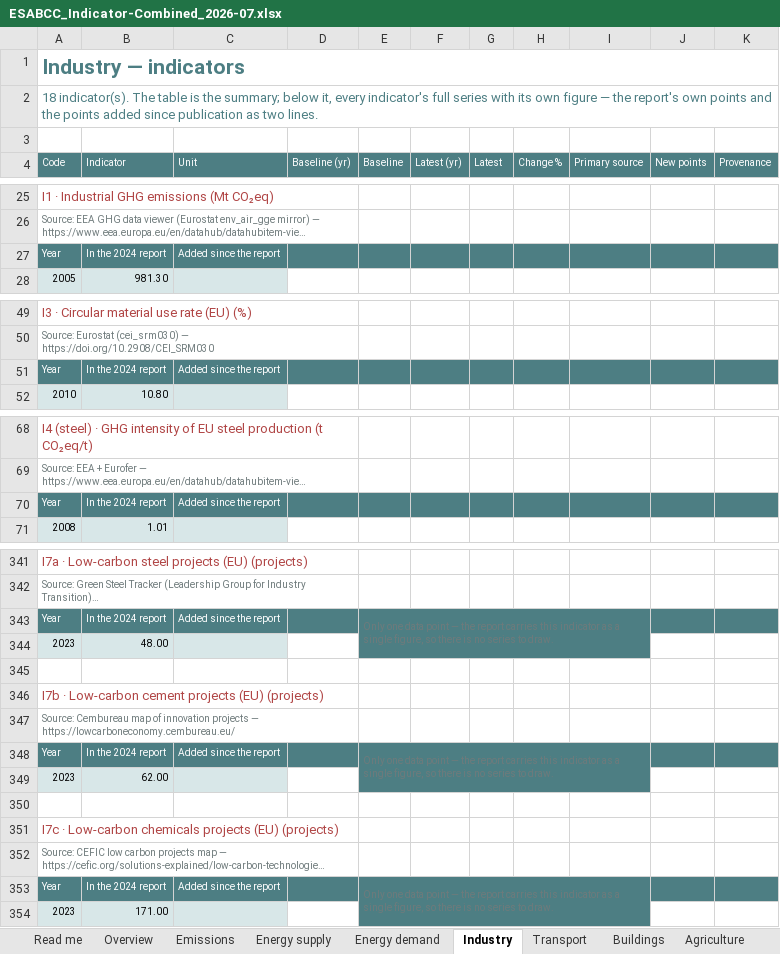
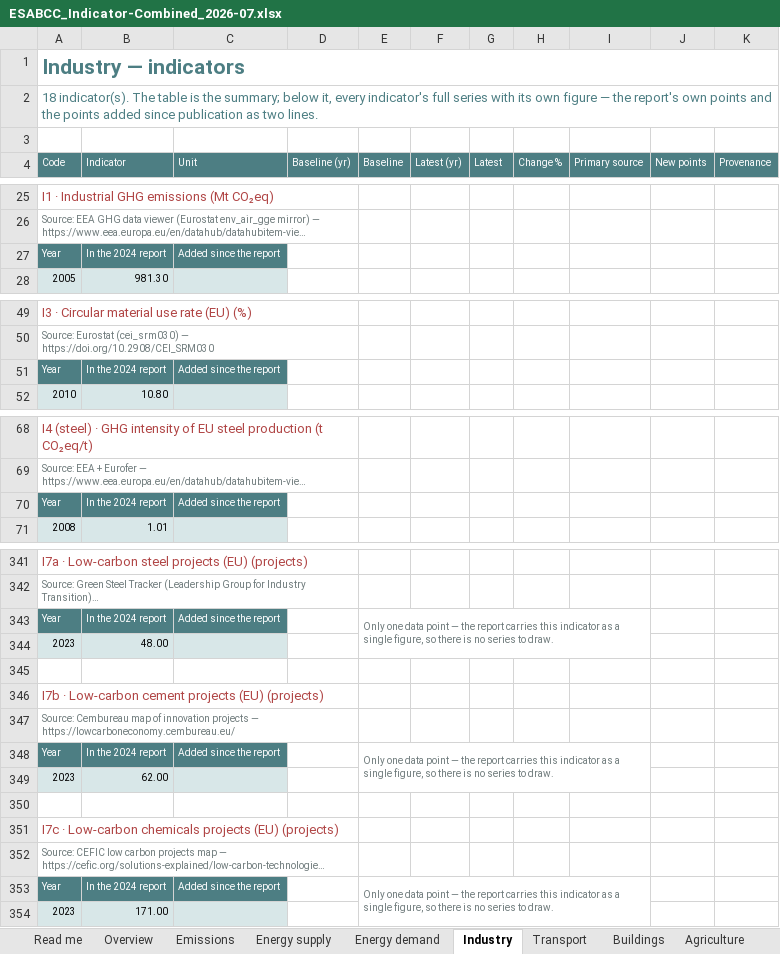
Before and after one commit to EUClimateAdvisoryBoard/ESABCCMethodHub, an Excel workbook: project-documents/summer-prep-background/ESABCC_Indicator-Combined_2026-07.xlsx, sheet Industry, drawn as a sheet; only a part is shown, gaps mark what is left out; long unchanged cells end in …; values as stored, in another font and other column widths than the file's, no borders; charts and pictures not drawn; the diff covers the shown part only; the diff names each change by its address in the sheet, - before the commit and + after, or states it on an @@ line.

```diff
--- a/project-documents/summer-prep-background/ESABCC_Indicator-Combined_2026-07.xlsx (sheet Industry)
+++ b/project-documents/summer-prep-background/ESABCC_Indicator-Combined_2026-07.xlsx (sheet Industry)
-D27:K27 fill: #4D7E83
+D27:K27 fill: none
-D51:K51 fill: #4D7E83
+D51:K51 fill: none
-D70:K70 fill: #4D7E83
+D70:K70 fill: none
-D343:E343 fill: #4D7E83
+D343:E343 fill: none
-J343:K343 fill: #4D7E83
+J343:K343 fill: none
-D348:E348 fill: #4D7E83
+D348:E348 fill: none
-J348:K348 fill: #4D7E83
+J348:K348 fill: none
-D353:E353 fill: #4D7E83
+D353:E353 fill: none
-J353:K353 fill: #4D7E83
+J353:K353 fill: none
```
Also changed, not shown: cell formats elsewhere in this sheet, sheet Agriculture, sheet LULUCF, sheet Buildings, sheet Transport, sheet Energy supply, sheet Finance & innovation, 4 more sheets, charts or pictures, project-documents/summer-prep-background/ESABCC_Indicator-Check_2026-07.xlsx, project-documents/summer-prep-background/ESABCC_Indicator-New-Data-Overview_2026-07.xlsx, 5 other files.
